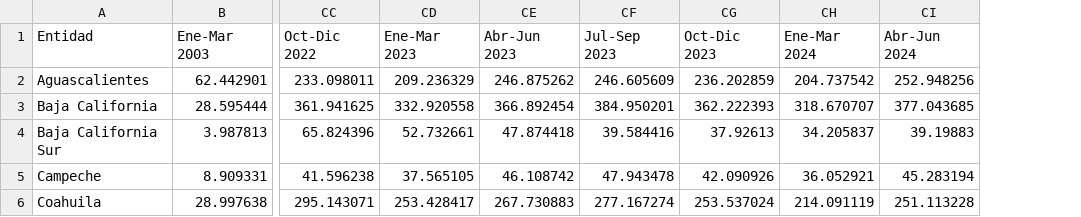
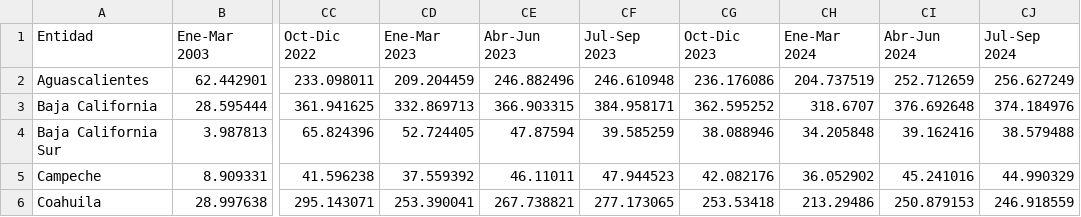
Before and after one commit to lapanquecita/remesas, a CSV file: data/remesas_entidad.csv, drawn as a sheet; only a part is shown, gaps mark what is left out; the diff covers the shown part only; the diff names each change by its address in the sheet, - before the commit and + after, or states it on an @@ line.

```diff
--- a/data/remesas_entidad.csv
+++ b/data/remesas_entidad.csv
+column CJ (Jul-Sep 2024), rows 2-6: 256.627249 | 374.184976 | 38.579488 | 44.990329 | 246.918559
-CD2 (Ene-Mar 2023): 209.236329
+CD2 (Ene-Mar 2023): 209.204459
-CE2 (Abr-Jun 2023): 246.875262
+CE2 (Abr-Jun 2023): 246.882496
-CF2 (Jul-Sep 2023): 246.605609
+CF2 (Jul-Sep 2023): 246.610948
-CG2 (Oct-Dic 2023): 236.202859
+CG2 (Oct-Dic 2023): 236.176086
-CH2 (Ene-Mar 2024): 204.737542
+CH2 (Ene-Mar 2024): 204.737519
-CI2 (Abr-Jun 2024): 252.948256
+CI2 (Abr-Jun 2024): 252.712659
-CD3 (Ene-Mar 2023): 332.920558
+CD3 (Ene-Mar 2023): 332.869713
-CE3 (Abr-Jun 2023): 366.892454
+CE3 (Abr-Jun 2023): 366.903315
-CF3 (Jul-Sep 2023): 384.950201
+CF3 (Jul-Sep 2023): 384.958171
-CG3 (Oct-Dic 2023): 362.222393
+CG3 (Oct-Dic 2023): 362.595252
-CH3 (Ene-Mar 2024): 318.670707
+CH3 (Ene-Mar 2024): 318.6707
-CI3 (Abr-Jun 2024): 377.043685
+CI3 (Abr-Jun 2024): 376.692648
-CD4 (Ene-Mar 2023): 52.732661
+CD4 (Ene-Mar 2023): 52.724405
-CE4 (Abr-Jun 2023): 47.874418
+CE4 (Abr-Jun 2023): 47.87594
-CF4 (Jul-Sep 2023): 39.584416
+CF4 (Jul-Sep 2023): 39.585259
-CG4 (Oct-Dic 2023): 37.92613
+CG4 (Oct-Dic 2023): 38.088946
-CH4 (Ene-Mar 2024): 34.205837
+CH4 (Ene-Mar 2024): 34.205848
-CI4 (Abr-Jun 2024): 39.19883
+CI4 (Abr-Jun 2024): 39.162416
-CD5 (Ene-Mar 2023): 37.565105
+CD5 (Ene-Mar 2023): 37.559392
-CE5 (Abr-Jun 2023): 46.108742
+CE5 (Abr-Jun 2023): 46.11011
-CF5 (Jul-Sep 2023): 47.943478
+CF5 (Jul-Sep 2023): 47.944523
-CG5 (Oct-Dic 2023): 42.090926
+CG5 (Oct-Dic 2023): 42.082176
-CH5 (Ene-Mar 2024): 36.052921
+CH5 (Ene-Mar 2024): 36.052902
-CI5 (Abr-Jun 2024): 45.283194
+CI5 (Abr-Jun 2024): 45.241016
-CD6 (Ene-Mar 2023): 253.428417
+CD6 (Ene-Mar 2023): 253.390041
-CE6 (Abr-Jun 2023): 267.730883
+CE6 (Abr-Jun 2023): 267.738821
-CF6 (Jul-Sep 2023): 277.167274
+CF6 (Jul-Sep 2023): 277.173065
-CG6 (Oct-Dic 2023): 253.537024
+CG6 (Oct-Dic 2023): 253.53418
-CH6 (Ene-Mar 2024): 214.091119
+CH6 (Ene-Mar 2024): 213.29486
-CI6 (Abr-Jun 2024): 251.113228
+CI6 (Abr-Jun 2024): 250.879153
```
Also changed, not shown: 162 edited cells elsewhere in this file, data/remesas_mensuales.csv, 11 other files.
